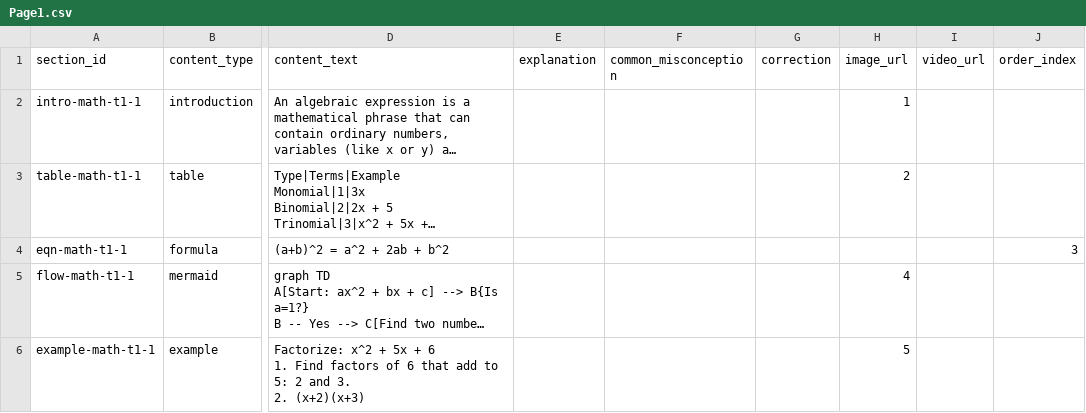
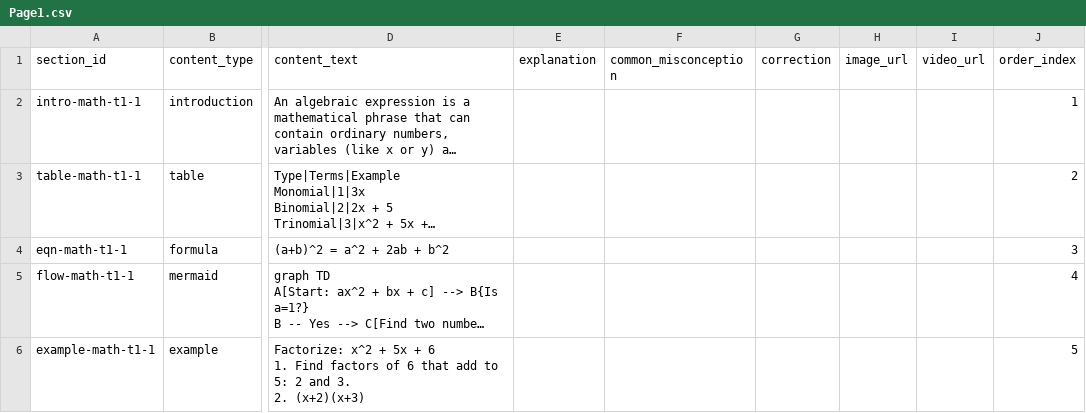
Before and after one commit to lakshman81-ai/Harshi-App, a CSV file: public/Math/math-t1/studyguide/Pages/Page1.csv, drawn as a sheet; only a part is shown, gaps mark what is left out; long unchanged cells end in …; the diff names each change by its address in the sheet, - before the commit and + after, or states it on an @@ line.

```diff
--- a/public/Math/math-t1/studyguide/Pages/Page1.csv
+++ b/public/Math/math-t1/studyguide/Pages/Page1.csv
-H2 (image_url): 1
+H2 (image_url): (empty)
-J2 (order_index): (empty)
+J2 (order_index): 1
-H3 (image_url): 2
+H3 (image_url): (empty)
-J3 (order_index): (empty)
+J3 (order_index): 2
-H5 (image_url): 4
+H5 (image_url): (empty)
-J5 (order_index): (empty)
+J5 (order_index): 4
-H6 (image_url): 5
+H6 (image_url): (empty)
-J6 (order_index): (empty)
+J6 (order_index): 5
```
Also changed, not shown: public/Chemistry/chem-t1/studyguide/Pages/Page1.csv, 12 other files.
